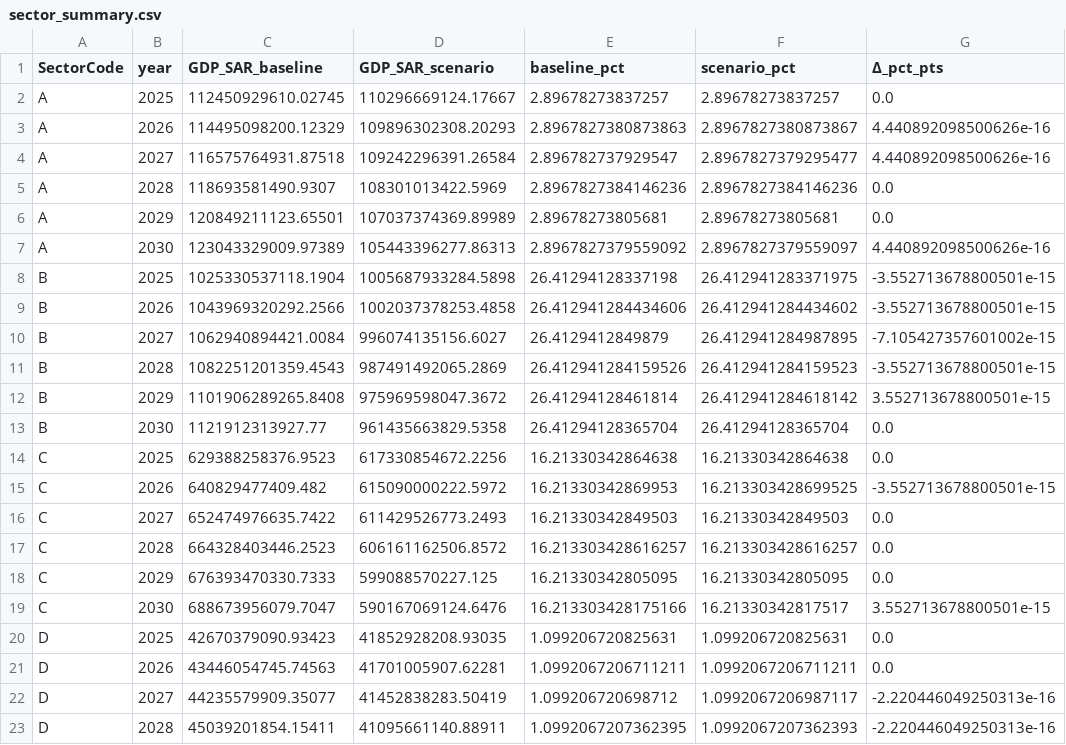
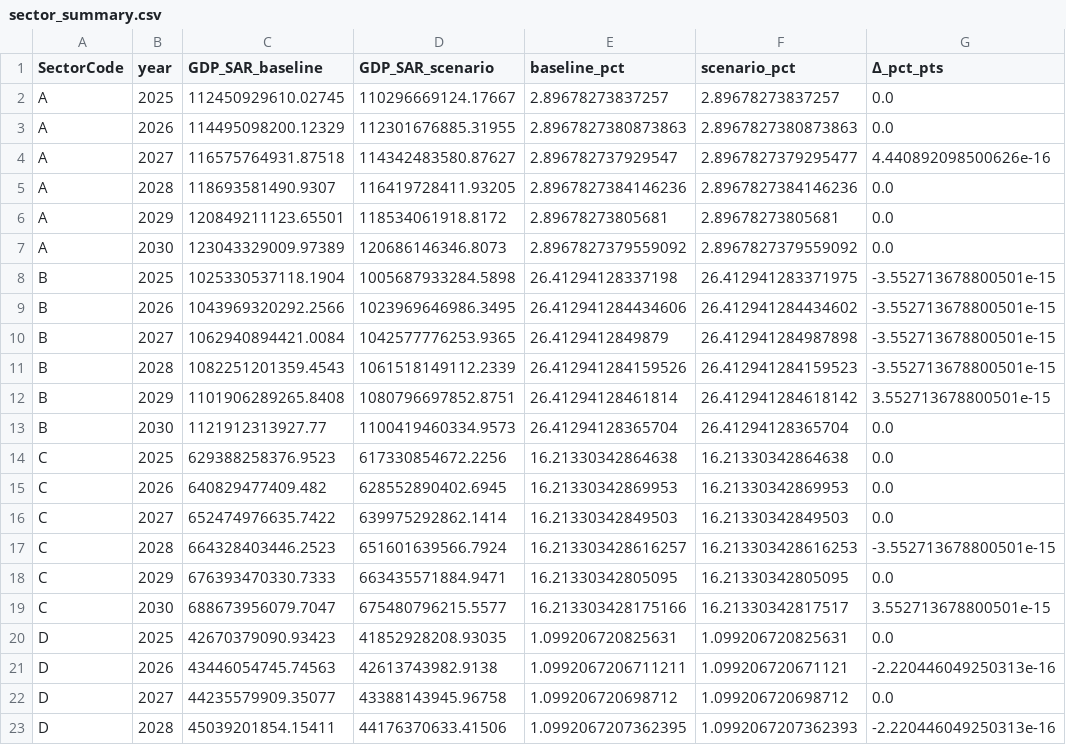
Before and after one commit to HZloto/cobb-douglas-GDP-v2, a CSV file: outputs/sector_summary.csv, drawn as a sheet; only a part is shown; the diff covers the shown part only.

```diff
--- a/outputs/sector_summary.csv
+++ b/outputs/sector_summary.csv
@@ -2,22 +2,22 @@ SectorCode,year,GDP_SAR_baseline,GDP_SAR_scenario,baseline_pct,scenario_pct,Δ_p
 A,2025,112450929610.02745,110296669124.17667,2.89678273837257,2.89678273837257,0.0
-A,2026,114495098200.12329,109896302308.20293,2.8967827380873863,2.8967827380873867,4.440892098500626e-16
-A,2027,116575764931.87518,109242296391.26584,2.896782737929547,2.8967827379295477,4.440892098500626e-16
-A,2028,118693581490.9307,108301013422.5969,2.8967827384146236,2.8967827384146236,0.0
-A,2029,120849211123.65501,107037374369.89989,2.89678273805681,2.89678273805681,0.0
-A,2030,123043329009.97389,105443396277.86313,2.8967827379559092,2.8967827379559097,4.440892098500626e-16
+A,2026,114495098200.12329,112301676885.31955,2.8967827380873863,2.8967827380873863,0.0
+A,2027,116575764931.87518,114342483580.87627,2.896782737929547,2.8967827379295477,4.440892098500626e-16
+A,2028,118693581490.9307,116419728411.93205,2.8967827384146236,2.8967827384146236,0.0
+A,2029,120849211123.65501,118534061918.8172,2.89678273805681,2.89678273805681,0.0
+A,2030,123043329009.97389,120686146346.8073,2.8967827379559092,2.8967827379559092,0.0
 B,2025,1025330537118.1904,1005687933284.5898,26.41294128337198,26.412941283371975,-3.552713678800501e-15
-B,2026,1043969320292.2566,1002037378253.4858,26.412941284434606,26.412941284434602,-3.552713678800501e-15
-B,2027,1062940894421.0084,996074135156.6027,26.4129412849879,26.412941284987895,-7.105427357601002e-15
-B,2028,1082251201359.4543,987491492065.2869,26.412941284159526,26.412941284159523,-3.552713678800501e-15
-B,2029,1101906289265.8408,975969598047.3672,26.41294128461814,26.412941284618142,3.552713678800501e-15
-B,2030,1121912313927.77,961435663829.5358,26.41294128365704,26.41294128365704,0.0
+B,2026,1043969320292.2566,1023969646986.3495,26.412941284434606,26.412941284434602,-3.552713678800501e-15
+B,2027,1062940894421.0084,1042577776253.9365,26.4129412849879,26.412941284987898,-3.552713678800501e-15
+B,2028,1082251201359.4543,1061518149112.2339,26.412941284159526,26.412941284159523,-3.552713678800501e-15
+B,2029,1101906289265.8408,1080796697852.8751,26.41294128461814,26.412941284618142,3.552713678800501e-15
+B,2030,1121912313927.77,1100419460334.9573,26.41294128365704,26.41294128365704,0.0
 C,2025,629388258376.9523,617330854672.2256,16.21330342864638,16.21330342864638,0.0
-C,2026,640829477409.482,615090000222.5972,16.21330342869953,16.213303428699525,-3.552713678800501e-15
-C,2027,652474976635.7422,611429526773.2493,16.21330342849503,16.21330342849503,0.0
-C,2028,664328403446.2523,606161162506.8572,16.213303428616257,16.213303428616257,0.0
-C,2029,676393470330.7333,599088570227.125,16.21330342805095,16.21330342805095,0.0
-C,2030,688673956079.7047,590167069124.6476,16.213303428175166,16.21330342817517,3.552713678800501e-15
+C,2026,640829477409.482,628552890402.6945,16.21330342869953,16.21330342869953,0.0
+C,2027,652474976635.7422,639975292862.1414,16.21330342849503,16.21330342849503,0.0
+C,2028,664328403446.2523,651601639566.7924,16.213303428616257,16.213303428616253,-3.552713678800501e-15
+C,2029,676393470330.7333,663435571884.9471,16.21330342805095,16.21330342805095,0.0
+C,2030,688673956079.7047,675480796215.5577,16.213303428175166,16.21330342817517,3.552713678800501e-15
 D,2025,42670379090.93423,41852928208.93035,1.099206720825631,1.099206720825631,0.0
-D,2026,43446054745.74563,41701005907.62281,1.0992067206711211,1.0992067206711211,0.0
-D,2027,44235579909.35077,41452838283.50419,1.099206720698712,1.0992067206987117,-2.220446049250313e-16
-D,2028,45039201854.15411,41095661140.88911,1.0992067207362395,1.0992067207362393,-2.220446049250313e-16
+D,2026,43446054745.74563,42613743982.9138,1.0992067206711211,1.099206720671121,-2.220446049250313e-16
+D,2027,44235579909.35077,43388143945.96758,1.099206720698712,1.099206720698712,0.0
+D,2028,45039201854.15411,44176370633.41506,1.0992067207362395,1.0992067207362393,-2.220446049250313e-16
```
Also changed, not shown: 155 edited cells elsewhere in this file, outputs/gdp_impact_summary.csv, outputs/topline_gdp.csv, 4 other files.
